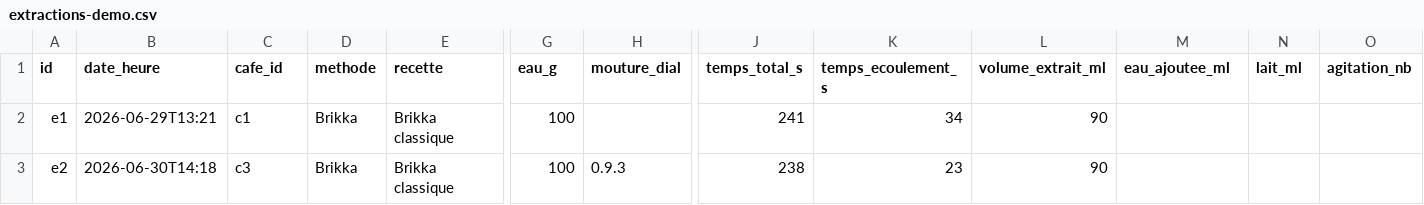
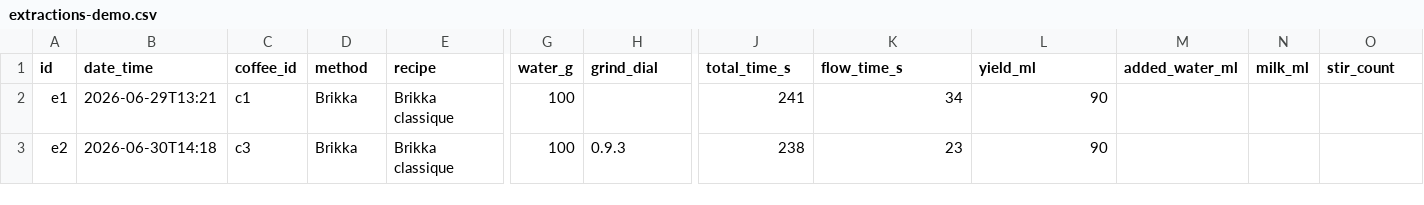
Before and after one commit to ChrisTram/Coffee-extraction-logbook, a CSV file: demo/extractions-demo.csv, drawn as a sheet; only a part is shown, gaps mark what is left out; the diff covers the shown part only; the diff names each change by its address in the sheet, - before the commit and + after, or states it on an @@ line.

```diff
--- a/demo/extractions-demo.csv
+++ b/demo/extractions-demo.csv
-B1: date_heure
+B1: date_time
-C1: cafe_id
+C1: coffee_id
-D1: methode
+D1: method
-E1: recette
+E1: recipe
-G1: eau_g
+G1: water_g
-H1: mouture_dial
+H1: grind_dial
-J1: temps_total_s
+J1: total_time_s
-K1: temps_ecoulement_s
+K1: flow_time_s
-L1: volume_extrait_ml
+L1: yield_ml
-M1: eau_ajoutee_ml
+M1: added_water_ml
-N1: lait_ml
+N1: milk_ml
-O1: agitation_nb
+O1: stir_count
```
Also changed, not shown: 5 edited cells elsewhere in this file, demo/coffees-demo.csv, 50 other files.
